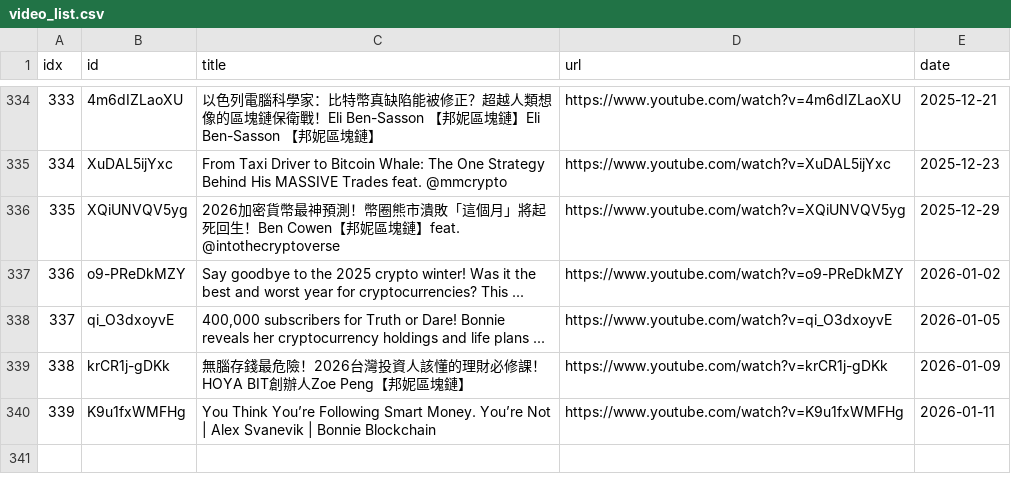
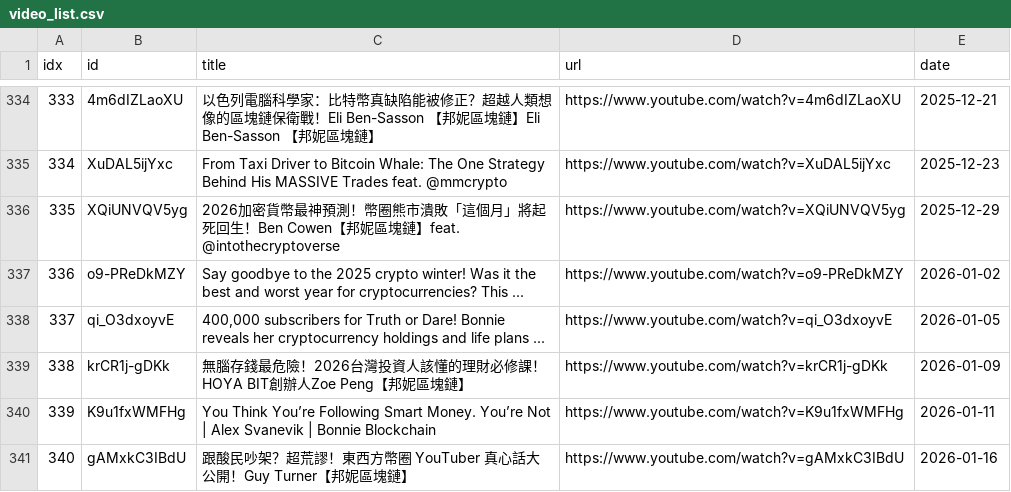
Before and after one commit to sumsjp/BonnieBlockchain, a CSV file: src/video_list.csv, drawn as a sheet; only a part is shown, gaps mark what is left out.

```diff
--- a/src/video_list.csv
+++ b/src/video_list.csv
@@ -340 +340,2 @@ idx,id,title,url,date
 339,K9u1fxWMFHg,You Think You’re Following Smart Money. You’re Not | Alex Svanevik | Bonnie Blockchain,https://www.youtube.com/watch?v=K9u1fxWMFHg,2026-01-11
+340,gAMxkC3IBdU,跟酸民吵架？超荒謬！東西方幣圈 YouTuber 真心話大公開！Guy Turner【邦妮區塊鏈】,https://www.youtube.com/watch?v=gAMxkC3IBdU,2026-01-16
```
Also changed, not shown: 4 other files.
